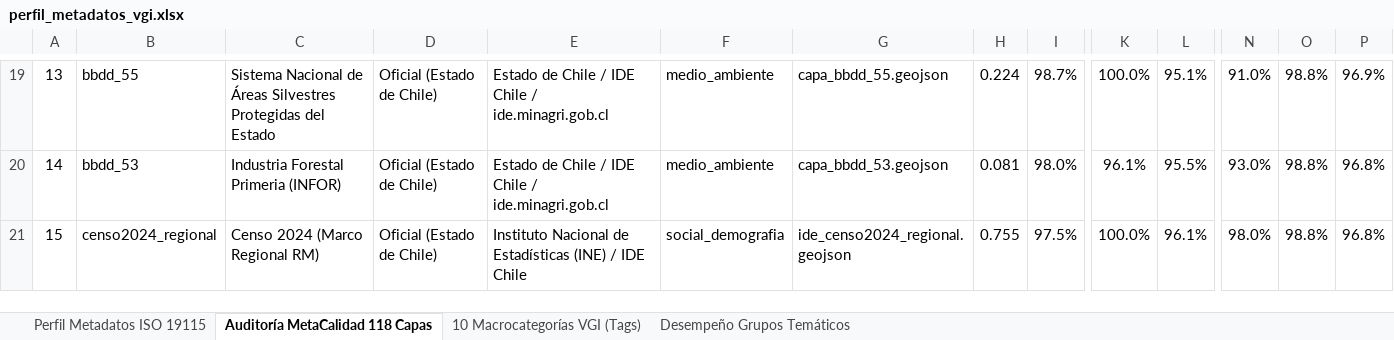
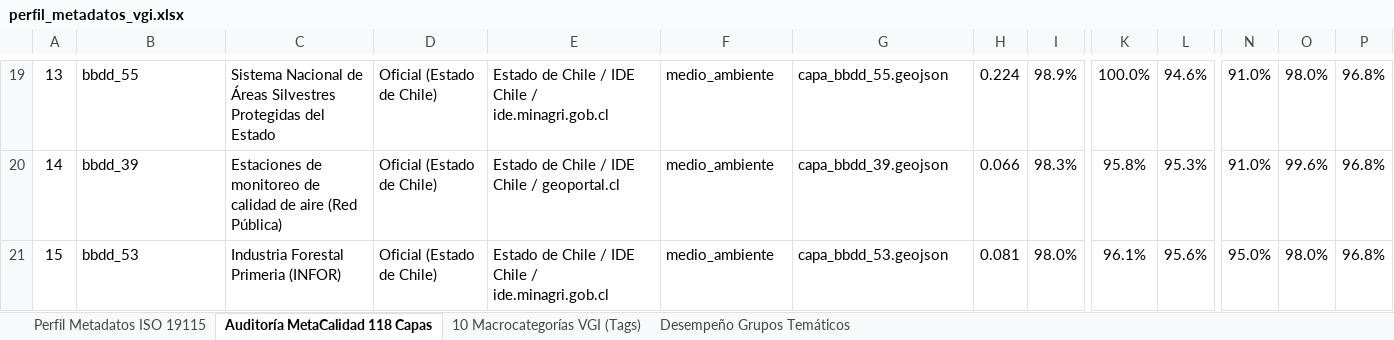
Before and after one commit to GEOJOTA/atlas_vgi_territorial, an Excel workbook: docs/perfil_metadatos_vgi.xlsx, sheet Auditoría MetaCalidad 118 Capas, drawn as a sheet; only a part is shown, gaps mark what is left out; values as stored, in another font and other column widths than the file's, no borders; the diff covers the shown part only; the diff names each change by its address in the sheet, - before the commit and + after, or states it on an @@ line.

```diff
--- a/docs/perfil_metadatos_vgi.xlsx (sheet Auditoría MetaCalidad 118 Capas)
+++ b/docs/perfil_metadatos_vgi.xlsx (sheet Auditoría MetaCalidad 118 Capas)
-I19: 98.7%
+I19: 98.9%
-L19: 95.1%
+L19: 94.6%
-O19: 98.8%
+O19: 98.0%
-P19: 96.9%
+P19: 96.8%
-B20: bbdd_53
+B20: bbdd_39
-C20: Industria Forestal Primeria (INFOR)
+C20: Estaciones de monitoreo de calidad de aire (Red Pública)
-E20: Estado de Chile / IDE Chile / ide.minagri.gob.cl
+E20: Estado de Chile / IDE Chile / geoportal.cl
-G20: capa_bbdd_53.geojson
+G20: capa_bbdd_39.geojson
-H20: 0.081
+H20: 0.066
-I20: 98.0%
+I20: 98.3%
-K20: 96.1%
+K20: 95.8%
-L20: 95.5%
+L20: 95.3%
-N20: 93.0%
+N20: 91.0%
-O20: 98.8%
+O20: 99.6%
-B21: censo2024_regional
+B21: bbdd_53
-C21: Censo 2024 (Marco Regional RM)
+C21: Industria Forestal Primeria (INFOR)
-E21: Instituto Nacional de Estadísticas (INE) / IDE Chile
+E21: Estado de Chile / IDE Chile / ide.minagri.gob.cl
-F21: social_demografia
+F21: medio_ambiente
-G21: ide_censo2024_regional.geojson
+G21: capa_bbdd_53.geojson
-H21: 0.755
+H21: 0.081
-I21: 97.5%
+I21: 98.0%
-K21: 100.0%
+K21: 96.1%
-L21: 96.1%
+L21: 95.6%
-N21: 98.0%
+N21: 95.0%
-O21: 98.8%
+O21: 98.0%
```
Also changed, not shown: 1306 edited cells elsewhere in this sheet, sheet Desempeño Grupos Temáticos, sheet 10 Macrocategorías VGI (Tags), src/docs/perfil_metadatos_vgi.xlsx, 7 other files.
